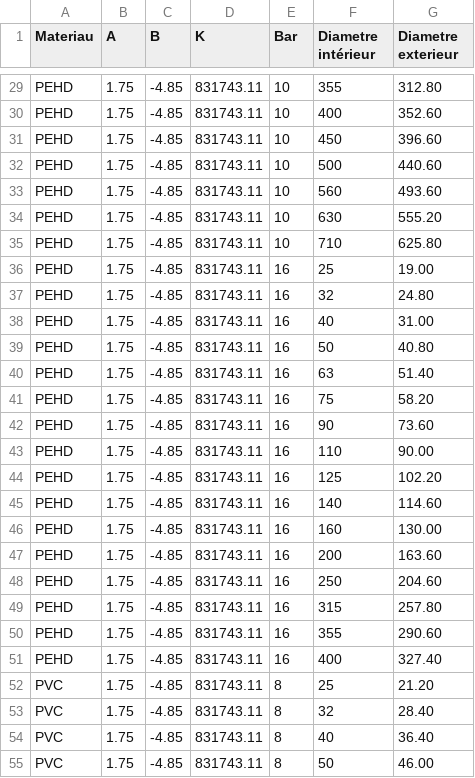
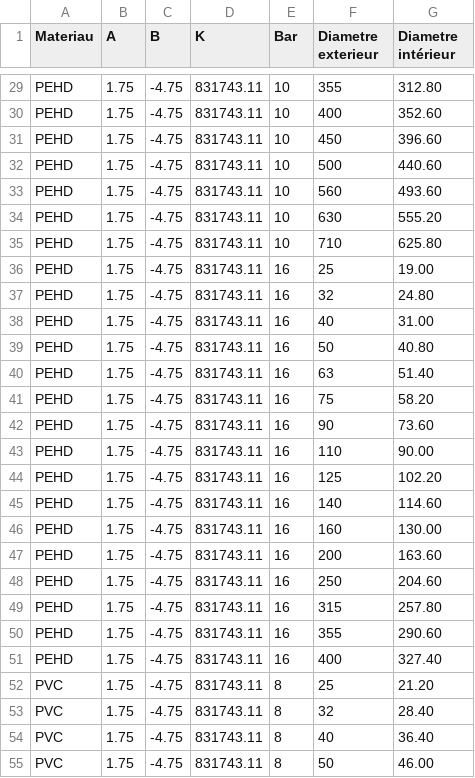
Before and after one commit to Qraim/TOUT, a CSV file: cmake-build-debug/BDD.csv, drawn as a sheet; only a part is shown, gaps mark what is left out; the diff covers the shown part only; the diff names each change by its address in the sheet, - before the commit and + after, or states it on an @@ line.

```diff
--- a/cmake-build-debug/BDD.csv
+++ b/cmake-build-debug/BDD.csv
-F1: Diametre intérieur
+F1: Diametre exterieur
-G1: Diametre exterieur
+G1: Diametre intérieur
-C29:C55 (B): -4.85
+C29:C55 (B): -4.75
```
Also changed, not shown: 49 edited cells elsewhere in this file, 15 other files.
